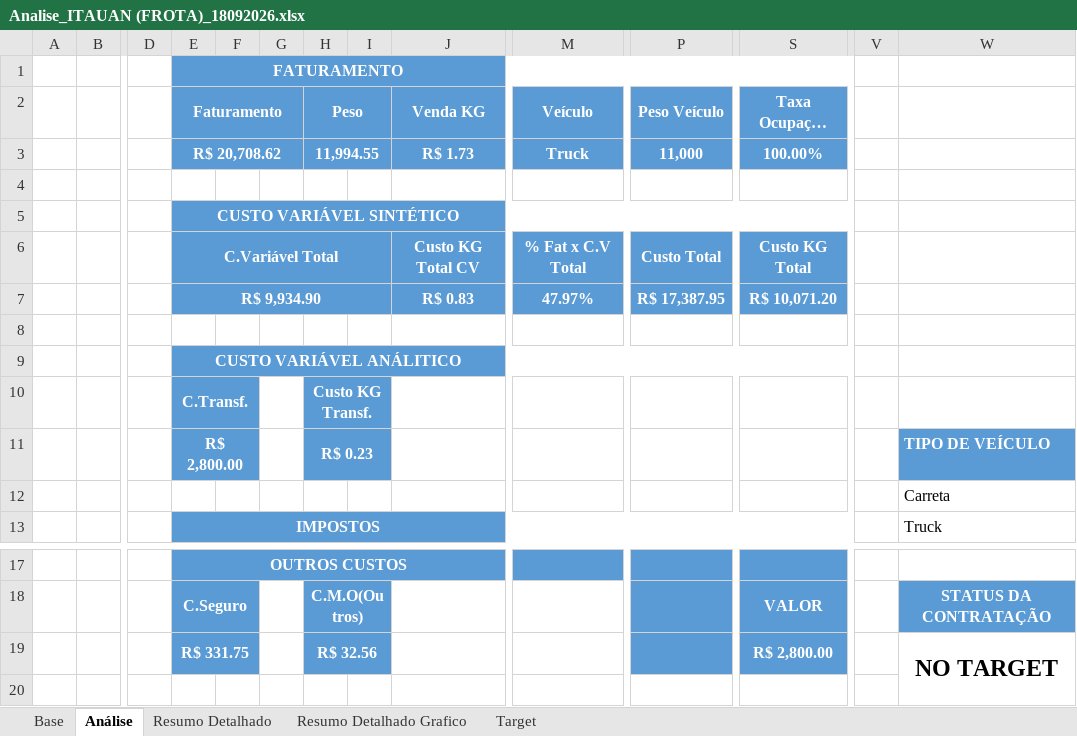
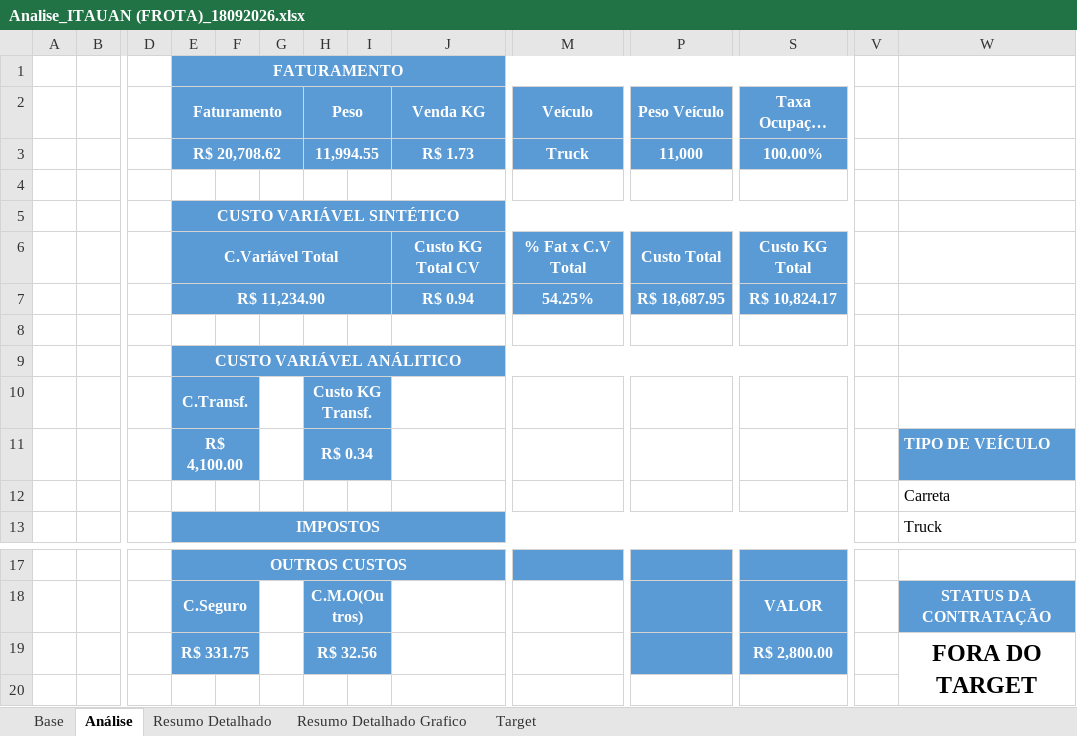
Before and after one commit to joaopedro850/analise-terceiros-portoex, an Excel workbook: docs/excels/Analise_ITAUAN (FROTA)_18092026.xlsx, sheet Análise, drawn as a sheet; only a part is shown, gaps mark what is left out; long unchanged cells end in …; values as stored, in another font and other column widths than the file's, no borders; charts and pictures and conditional formats not drawn; removed rows and columns are numbered as before the commit, all else as after; rows hold the shown columns only; the diff names each change by its address in the sheet, - before the commit and + after, or states it on an @@ line.

Commit message:
Corrigir ITAUAN(FROTA) 18/09 - C.Transf=soma bruta R.100, Target mantem fixo R.800

```diff
--- a/docs/excels/Analise_ITAUAN (FROTA)_18092026.xlsx (sheet Análise)
+++ b/docs/excels/Analise_ITAUAN (FROTA)_18092026.xlsx (sheet Análise)
-row 7:  |  |  | R$ 9,934.90 |  |  |  |  | R$ 0.83 | 47.97% | R$ 17,387.95 | R$ 10,071.20
+row 7:  |  |  | R$ 11,234.90 |  |  |  |  | R$ 0.94 | 54.25% | R$ 18,687.95 | R$ 10,824.17
-E11 (Faturamento): R$ 2,800.00
+E11 (Faturamento): R$ 4,100.00
-H11 (Peso): R$ 0.23
+H11 (Peso): R$ 0.34
-W19: NO TARGET
+W19: FORA DO TARGET
```
Also changed, not shown: charts or pictures, 1 other file.
